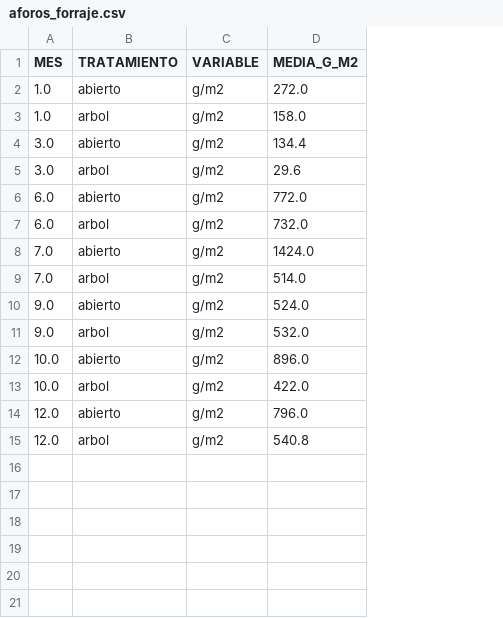
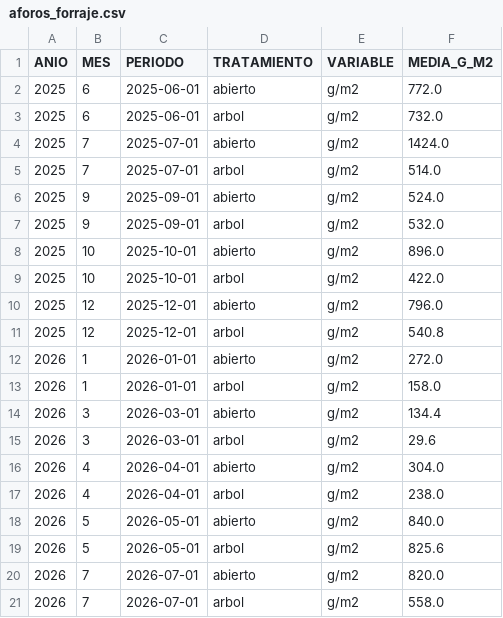
Before and after one commit to vmora20unisalle/visor-copaifera, a CSV file: data/aforos_forraje.csv, drawn as a sheet; removed rows and columns are numbered as before the commit, all else as after; the diff names each change by its address in the sheet, - before the commit and + after, or states it on an @@ line.

```diff
--- a/data/aforos_forraje.csv
+++ b/data/aforos_forraje.csv
+column A (ANIO), rows 2-11: all 2025
+column C (PERIODO), rows 2-11: 2025-06-01 | 2025-06-01 | 2025-07-01 | 2025-07-01 | 2025-09-01 | 2025-09-01 | 2025-10-01 | 2025-10-01 | 2025-12-01 | 2025-12-01
-row 2: 1.0 | abierto | g/m2 | 272.0
-row 3: 1.0 | arbol | g/m2 | 158.0
-row 4: 3.0 | abierto | g/m2 | 134.4
-row 5: 3.0 | arbol | g/m2 | 29.6
-B2:B3 (MES): 6.0
+B2:B3 (MES): 6
-B4:B5 (MES): 7.0
+B4:B5 (MES): 7
-B6:B7 (MES): 9.0
+B6:B7 (MES): 9
-B8:B9 (MES): 10.0
+B8:B9 (MES): 10
-B10:B11 (MES): 12.0
+B10:B11 (MES): 12
+row 12: 2026 | 1 | 2026-01-01 | abierto | g/m2 | 272.0
+row 13: 2026 | 1 | 2026-01-01 | arbol | g/m2 | 158.0
+row 14: 2026 | 3 | 2026-03-01 | abierto | g/m2 | 134.4
+row 15: 2026 | 3 | 2026-03-01 | arbol | g/m2 | 29.6
+row 16: 2026 | 4 | 2026-04-01 | abierto | g/m2 | 304.0
+row 17: 2026 | 4 | 2026-04-01 | arbol | g/m2 | 238.0
+row 18: 2026 | 5 | 2026-05-01 | abierto | g/m2 | 840.0
+row 19: 2026 | 5 | 2026-05-01 | arbol | g/m2 | 825.6
+row 20: 2026 | 7 | 2026-07-01 | abierto | g/m2 | 820.0
+row 21: 2026 | 7 | 2026-07-01 | arbol | g/m2 | 558.0
```
Also changed, not shown: data/arboles.csv, data/calidad_forraje.csv, 13 other files.
